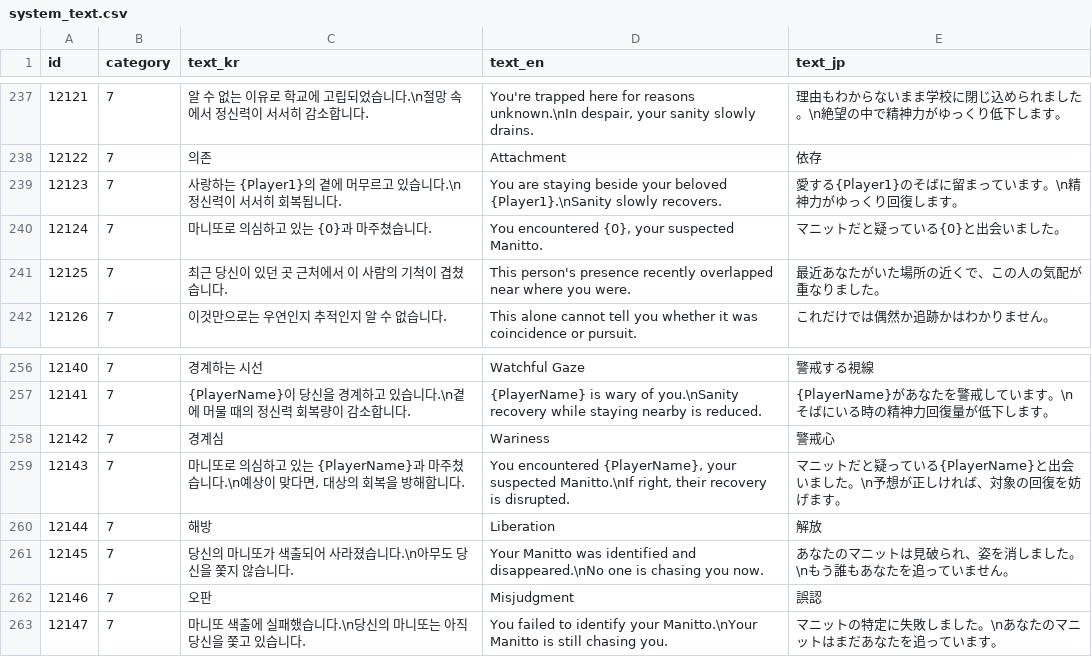
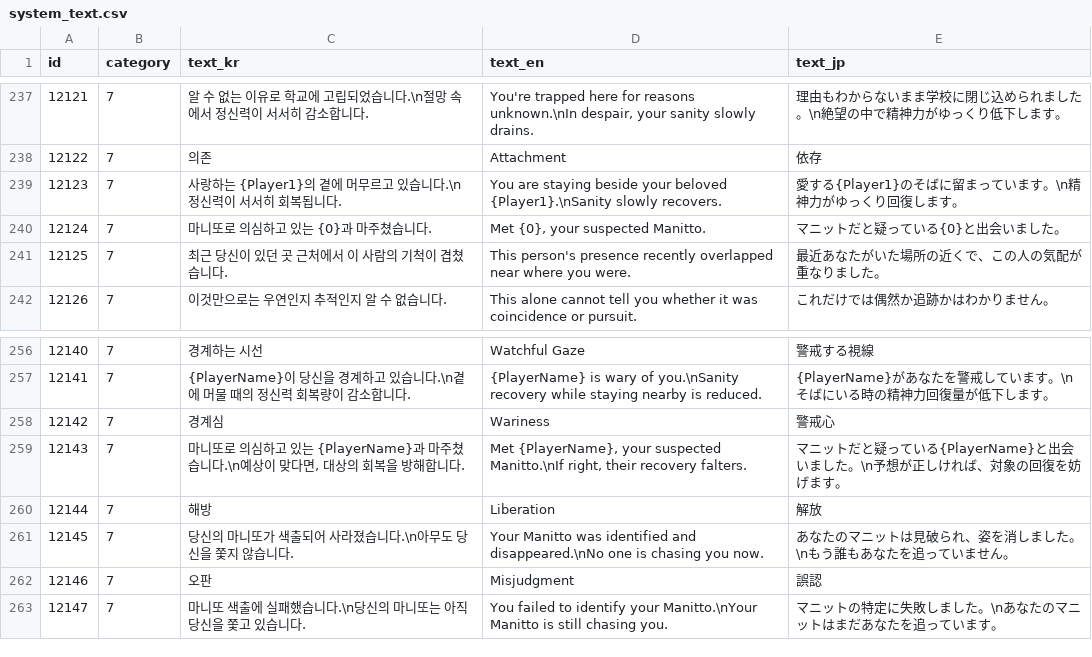
Before and after one commit to yjhan211/orbtail-server, a CSV file: network/Common/csv/system_text.csv, drawn as a sheet; only a part is shown, gaps mark what is left out.

```diff
--- a/network/Common/csv/system_text.csv
+++ b/network/Common/csv/system_text.csv
@@ -239,3 +239,3 @@ id,category,text_kr,text_en,text_jp
 "12123","7","사랑하는 {Player1}의 곁에 머무르고 있습니다.\n정신력이 서서히 회복됩니다.","You are staying beside your beloved {Player1}.\nSanity slowly recovers.","愛する{Player1}のそばに留まっています。\n精神力がゆっくり回復します。"
-"12124","7","마니또로 의심하고 있는 {0}과 마주쳤습니다.","You encountered {0}, your suspected Manitto.","マニットだと疑っている{0}と出会いました。"
+"12124","7","마니또로 의심하고 있는 {0}과 마주쳤습니다.","Met {0}, your suspected Manitto.","マニットだと疑っている{0}と出会いました。"
 "12125","7","최근 당신이 있던 곳 근처에서 이 사람의 기척이 겹쳤습니다.","This person's presence recently overlapped near where you were.","最近あなたがいた場所の近くで、この人の気配が重なりました。"
@@ -258,3 +258,3 @@ id,category,text_kr,text_en,text_jp
 "12142","7","경계심","Wariness","警戒心"
-"12143","7","마니또로 의심하고 있는 {PlayerName}과 마주쳤습니다.\n예상이 맞다면, 대상의 회복을 방해합니다.","You encountered {PlayerName}, your suspected Manitto.\nIf right, their recovery is disrupted.","マニットだと疑っている{PlayerName}と出会いました。\n予想が正しければ、対象の回復を妨げます。"
+"12143","7","마니또로 의심하고 있는 {PlayerName}과 마주쳤습니다.\n예상이 맞다면, 대상의 회복을 방해합니다.","Met {PlayerName}, your suspected Manitto.\nIf right, their recovery falters.","マニットだと疑っている{PlayerName}と出会いました。\n予想が正しければ、対象の回復を妨げます。"
 "12144","7","해방","Liberation","解放"
```
